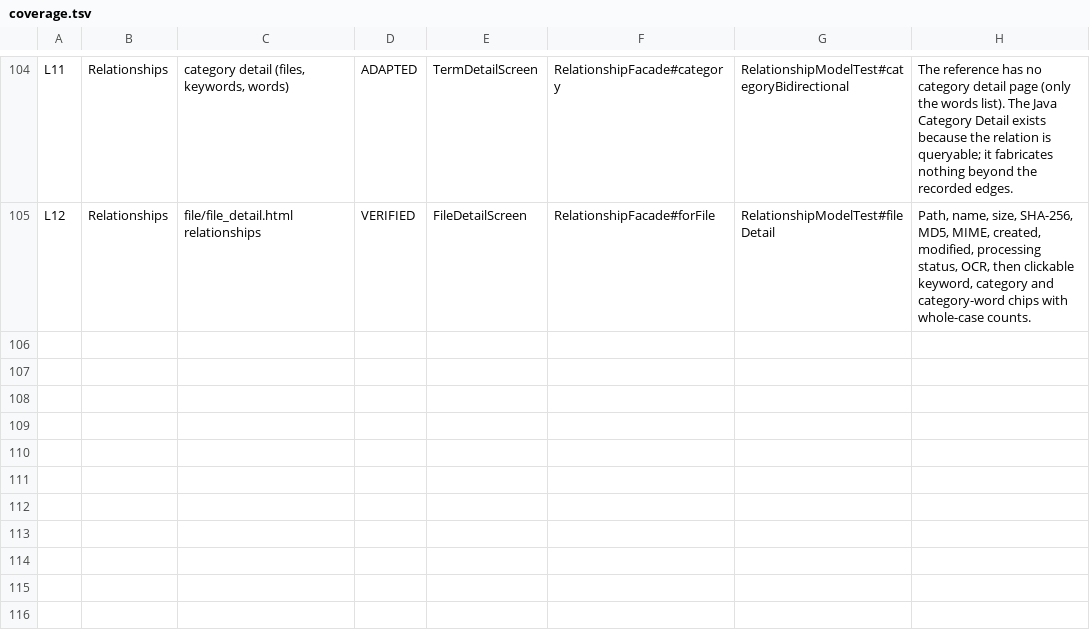
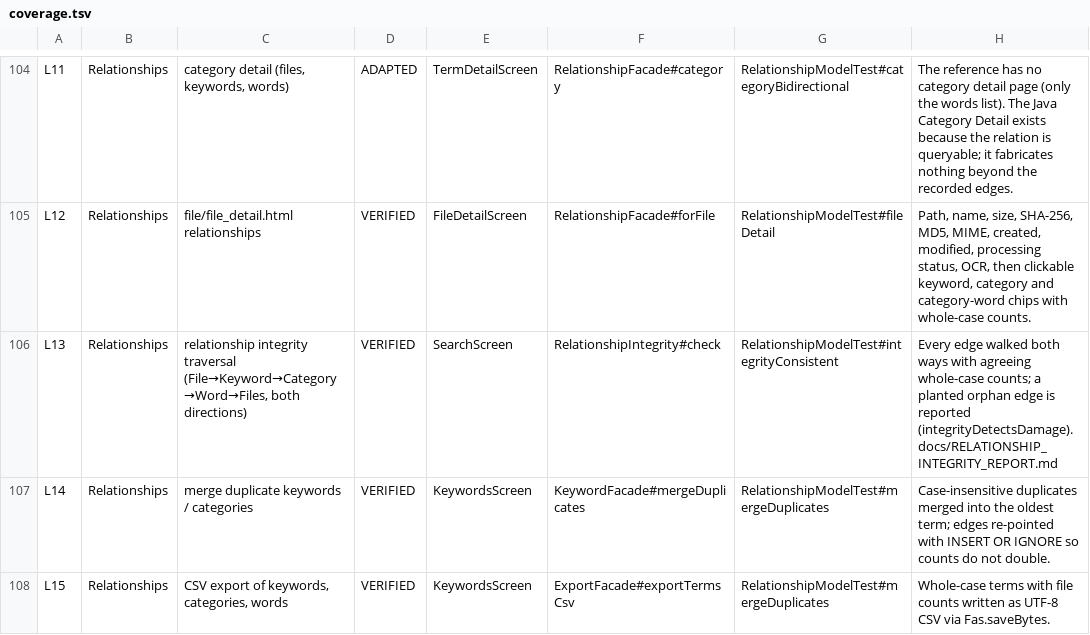
Before and after one commit to RussellTCrivello/aegis_fdx, a TSV file: docs/coverage.tsv, drawn as a sheet; only a part is shown, gaps mark what is left out; the diff covers the shown part only; the diff names each change by its address in the sheet, - before the commit and + after, or states it on an @@ line.

Commit message:
Hardening: interface-function matrix policed, relationship integrity proven, failure inventory, provenance labels, localisation prepared
Relationship integrity
- RelationshipIntegrity walks File→Keyword→Category→Category Word→Files in both
  directions and compares list, detail and per-file counts; reports count-agreement,
  bidirectional, dangling/orphan-edge and invariant findings. Reachable from Search
  ("Check relationships"). Found and fixed an asymmetry in selectCategoriesForWord.
- Keyword/Category duplicate detection + merge (edges re-pointed, no double counts),
  CSV export of terms, storage-level invariants (SQLException on 1-2 word keywords,
  multi-word categories/words). Duplicate keyword now a refusal, not an internal error.

Interface-function matrix
- docs/interface-function-matrix.tsv (120 rows, 16 directive columns) generated by
  tools/gen_interface_matrix.py; docs/INTERFACE_FUNCTION_MATRIX.md rendered from it.
- InterfaceFunctionMatrixTest resolves every Java handler/facade/DB symbol and test,
  requires every screen and every button label to have a row, and a reason for every
  non-VERIFIED status. First run caught three phantom symbols and a missing screen.

Failure and recovery
- FailureRecoveryTest (11): corrupt file, unsupported type, malformed archive, depth
  bomb, empty case, empty/malformed query, duplicate relationship, invariant violation,
  restart, malformed and empty model replies. Inventory of 21 failure classes in
  VERIFICATION_REPORT, each pointing at a test that ran.

AI agent
- Provenance labels [OBSERVED]/[DERIVED]/[INFERRED]/[USER-PROVIDED]/[UNKNOWN] on every
  statement; the rule only demotes (forged citations become INFERRED, nothing-read runs
  UNKNOWN); counts on AgentActivity and in the trace. Tests added.

Tooling and docs
- run-tests.sh / final-acceptance.sh compile with javac when present, ECJ otherwise, and
  record which. Gate: 66 passed, 0 failed, 5 environmental skips; 1,101 assertions;
  124 JUnit tests, 123 passed, 1 not runnable (no display).
- docs/LOCALIZATION_PREPARATION.md (inventory, architecture, frozen vocabulary; no
  translation), docs/RELATIONSHIP_INTEGRITY_REPORT.md, FINAL_STATUS completion matrix,
  COVERAGE_MATRIX (+6 rows), ADVERSARIAL_AUDIT (A-14..A-19), ARCHITECTURE,
  FUNCTION_INVENTORY, AI_AGENT, README synchronised to this run.

Co-authored-by: arena-agent <297053741+arena-agent@users.noreply.github.com>

```diff
--- a/docs/coverage.tsv
+++ b/docs/coverage.tsv
+row 106: L13 | Relationships | relationship integrity traversal (File→Keyword→Category→Word→Files, both directions) | VERIFIED | SearchScreen | RelationshipIntegrity#check | RelationshipModelTest#integrityConsistent | Every edge walked both ways with agreeing whole-case counts; a planted orphan edge is reported (integrityDetectsDamage). docs/RELATIONSHIP_INTEGRITY_REPORT.md
+row 107: L14 | Relationships | merge duplicate keywords / categories | VERIFIED | KeywordsScreen | KeywordFacade#mergeDuplicates | RelationshipModelTest#mergeDuplicates | Case-insensitive duplicates merged into the oldest term; edges re-pointed with INSERT OR IGNORE so counts do not double.
+row 108: L15 | Relationships | CSV export of keywords, categories, words | VERIFIED | KeywordsScreen | ExportFacade#exportTermsCsv | RelationshipModelTest#mergeDuplicates | Whole-case terms with file counts written as UTF-8 CSV via Fas.saveBytes.
```
Also changed, not shown: 3 added rows and 1 edited cell elsewhere in this file, 37 other files.
